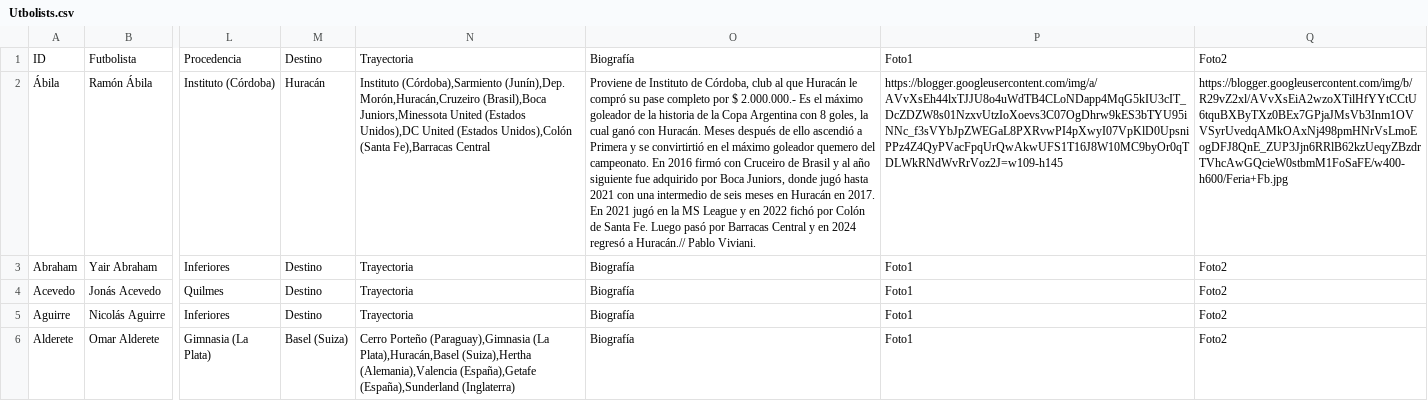
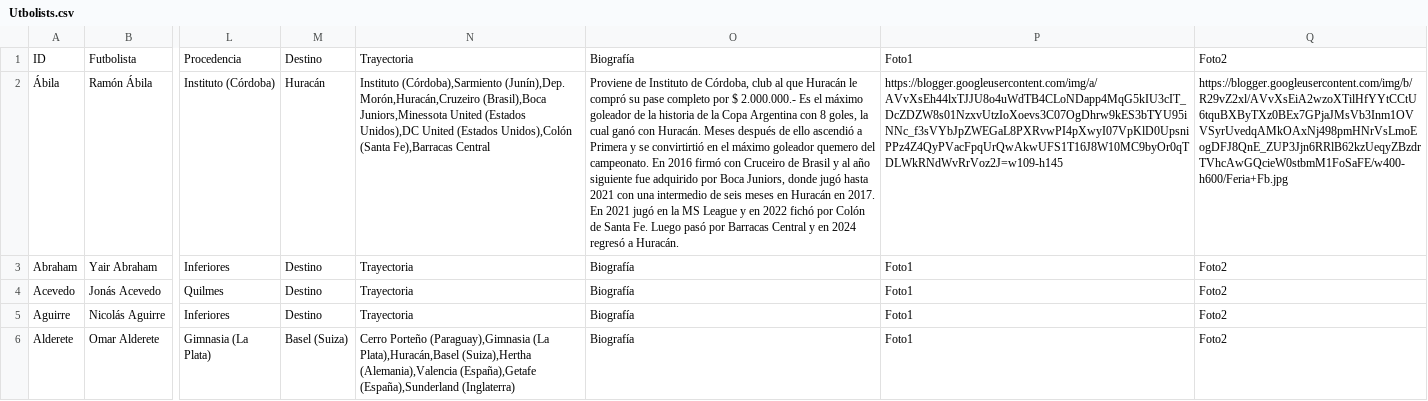
Before and after one commit to globopedia/Utbolists, a CSV file: Utbolists.csv, drawn as a sheet; only a part is shown, gaps mark what is left out; the diff covers the shown part only; the diff names each change by its address in the sheet, - before the commit and + after, or states it on an @@ line.

Commit message:
Update Utbolists.csv

```diff
--- a/Utbolists.csv
+++ b/Utbolists.csv
-O2: …regresó a Huracán.// Pablo Viviani.
+O2: …regresó a Huracán.
```
Also changed, not shown: 4 edited cells elsewhere in this file.
